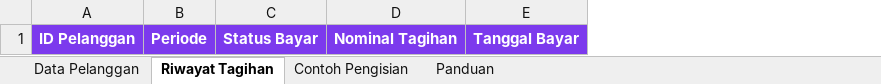
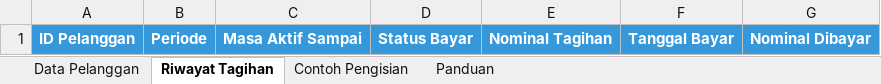
Before and after one commit to illaizaA/billingpppoe, an Excel workbook: template_import_pelanggan.xlsx, sheet Riwayat Tagihan, drawn as a sheet; values as stored, in another font and other column widths than the file's, no borders; addresses are those after the commit; the diff names each change by its address in the sheet, - before the commit and + after, or states it on an @@ line.

Commit message:
Update template import pelanggan dan riwayat tagihan

```diff
--- a/template_import_pelanggan.xlsx (sheet Riwayat Tagihan)
+++ b/template_import_pelanggan.xlsx (sheet Riwayat Tagihan)
+column C, row 1: Masa Aktif Sampai
+column G, row 1: Nominal Dibayar
-A1:B1 fill: #7C3AED
+A1:B1 fill: #3498DB
-D1:F1 fill: #7C3AED
+D1:F1 fill: #3498DB
```
Also changed, not shown: sheet Panduan, sheet Contoh Pengisian, sheet Data Pelanggan.
